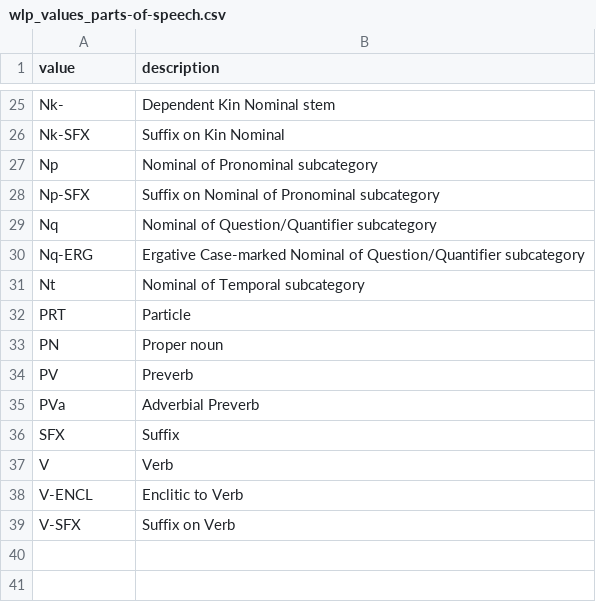
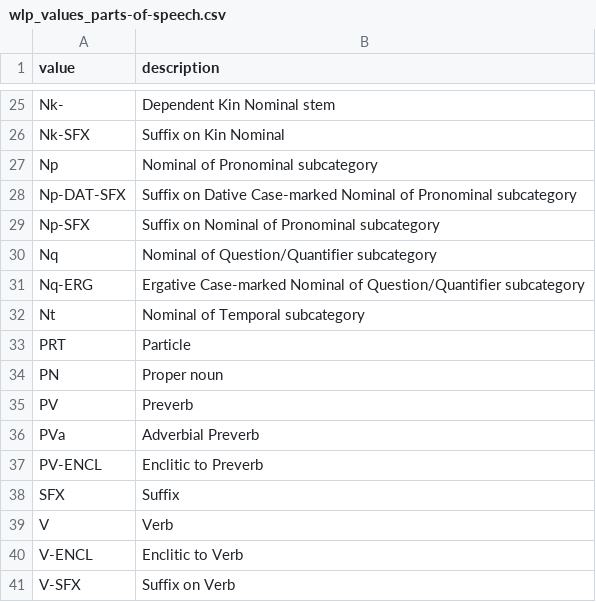
Before and after one commit to CoEDL/yinarlingi, a CSV file: inst/structures/wlp_values_parts-of-speech.csv, drawn as a sheet; only a part is shown, gaps mark what is left out; the diff names each change by its address in the sheet, - before the commit and + after, or states it on an @@ line.

Commit message:
Add new parts of speech value

```diff
--- a/inst/structures/wlp_values_parts-of-speech.csv
+++ b/inst/structures/wlp_values_parts-of-speech.csv
+row 28: Np-DAT-SFX | Suffix on Dative Case-marked Nominal of Pronominal subcategory
+row 37: PV-ENCL | Enclitic to Preverb
```
